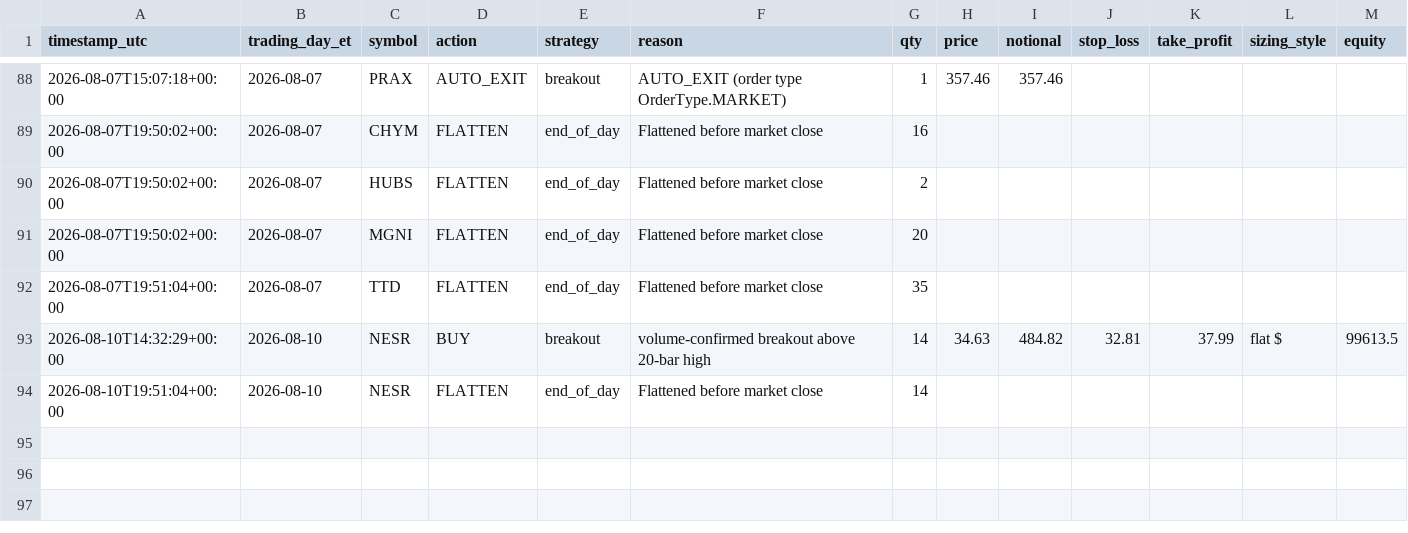
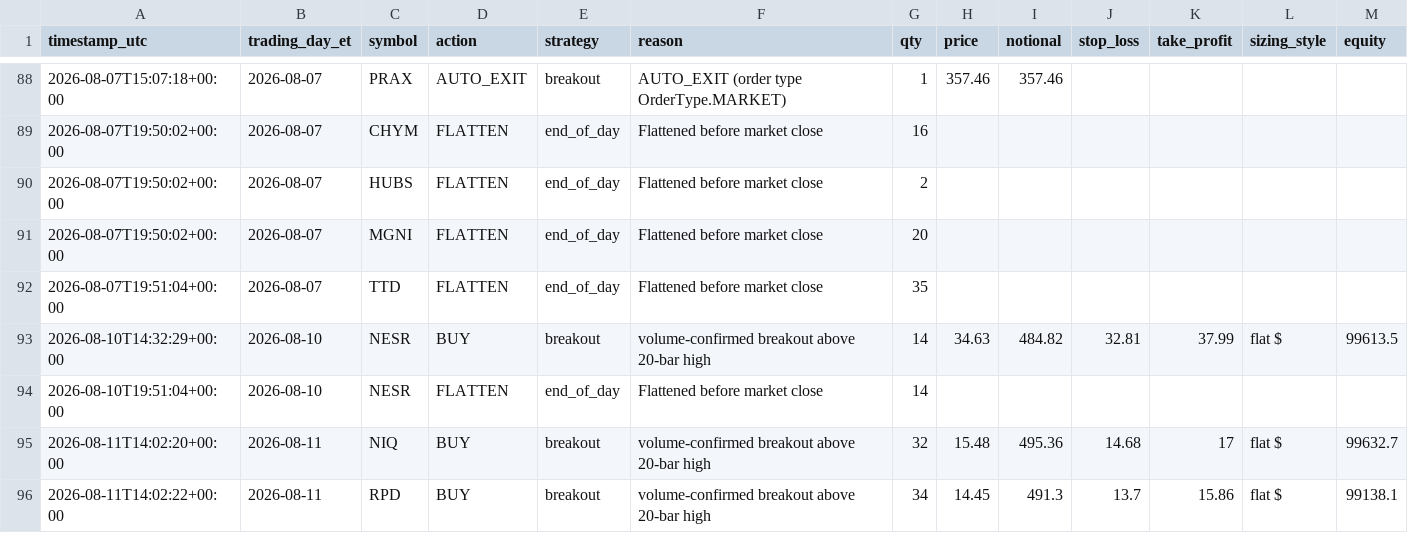
Before and after one commit to chule305/alpaca-bot, a CSV file: trades.csv, drawn as a sheet; only a part is shown, gaps mark what is left out; rows hold the shown columns only; the diff names each change by its address in the sheet, - before the commit and + after, or states it on an @@ line.

```diff
--- a/trades.csv
+++ b/trades.csv
+row 95: 2026-08-11T14:02:20+00:00 | 2026-08-11 | NIQ | BUY | breakout | volume-confirmed breakout above 20-bar high | 32 | 15.48 | 495.36 | 14.68 | 17 | flat $ | 99632.7
+row 96: 2026-08-11T14:02:22+00:00 | 2026-08-11 | RPD | BUY | breakout | volume-confirmed breakout above 20-bar high | 34 | 14.45 | 491.3 | 13.7 | 15.86 | flat $ | 99138.1
```
Also changed, not shown: 3 other files.
